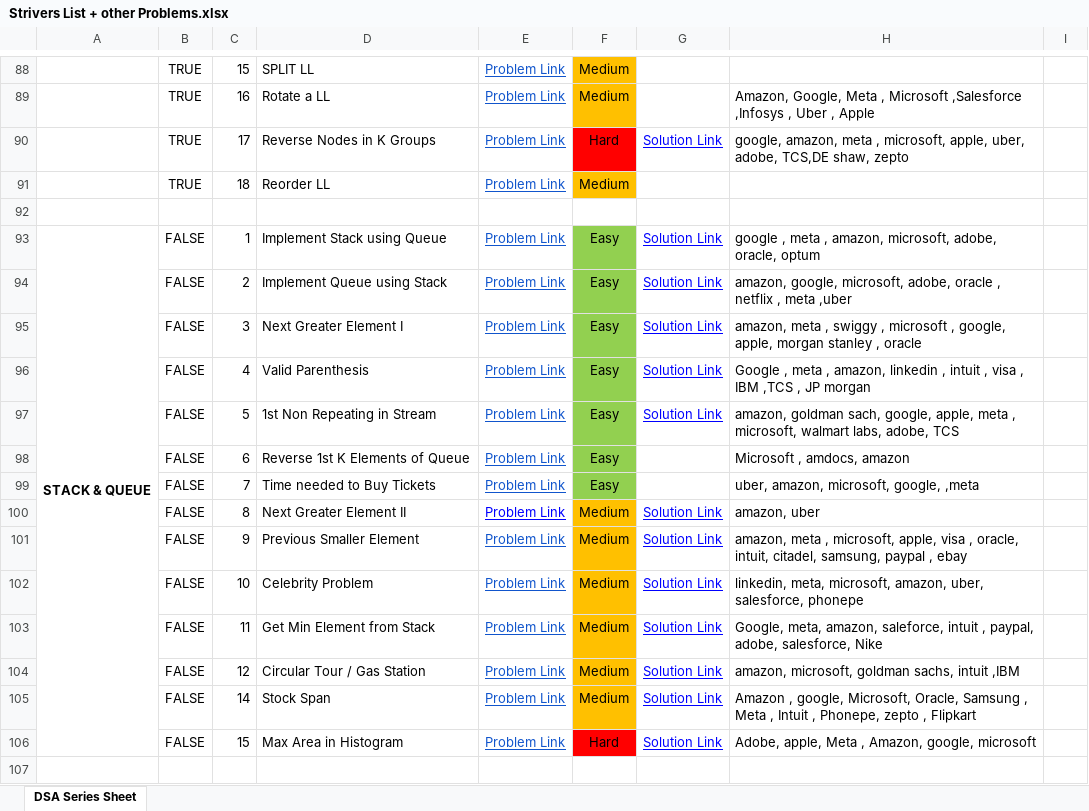
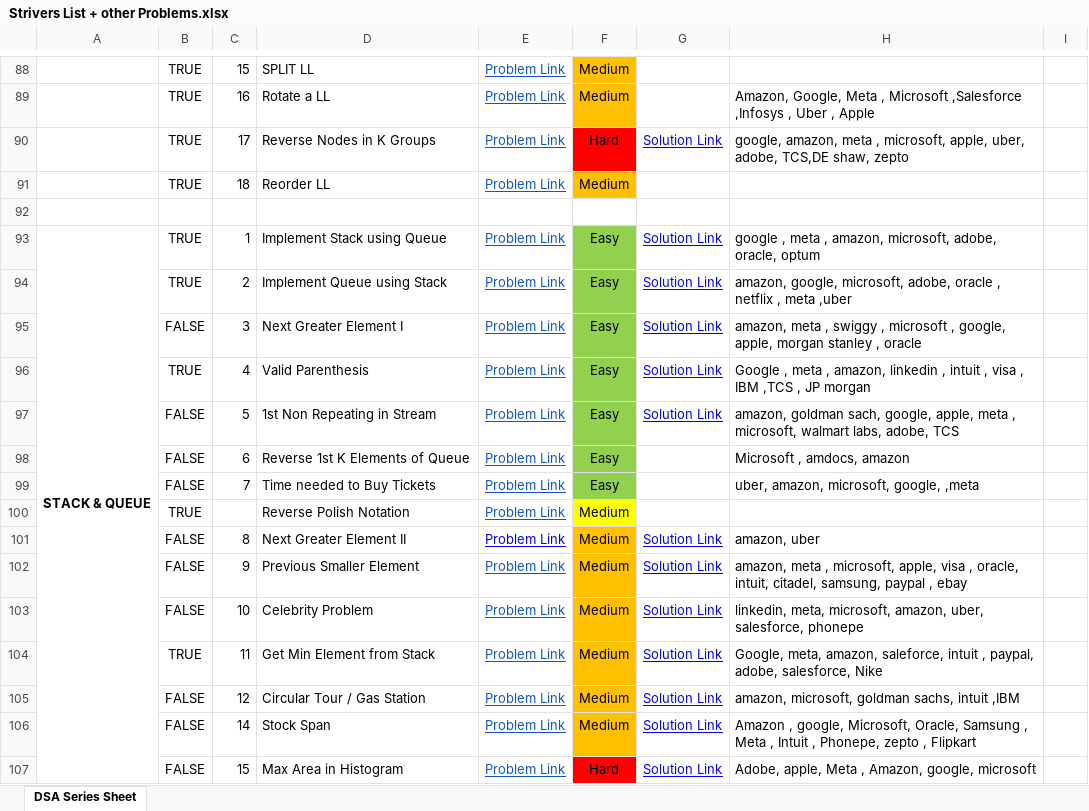
Before and after one commit to saaim12/DSA-Python, an Excel workbook: Strivers List + other Problems.xlsx, sheet DSA Series Sheet, drawn as a sheet; only a part is shown, gaps mark what is left out; the shorter side is filled out with more unchanged rows; values as stored, in another font and other column widths than the file's, no borders; addresses are those after the commit; the diff names each change by its address in the sheet, - before the commit and + after, or states it on an @@ line.

```diff
--- a/Strivers List + other Problems.xlsx (sheet DSA Series Sheet)
+++ b/Strivers List + other Problems.xlsx (sheet DSA Series Sheet)
-B93:B94: FALSE
+B93:B94: TRUE
-B96: FALSE
+B96: TRUE
+row 100:  | TRUE |  | Reverse Polish Notation | Problem Link | Medium
-B104: FALSE
+B104: TRUE
```
Also changed, not shown: 13 other files.
